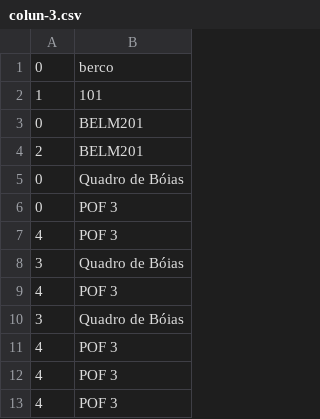
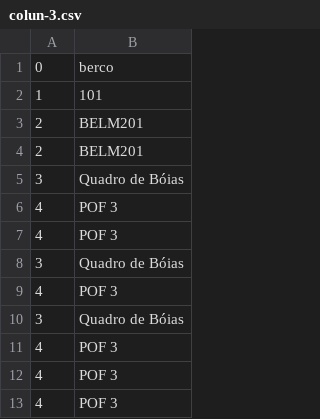
Before and after one commit to FelipeFFerreira/Categorizacao-Dataset, a CSV file: arq_csvs/colun-3.csv, drawn as a sheet; only a part is shown; removed rows and columns are numbered as before the commit, all else as after; the diff names each change by its address in the sheet, - before the commit and + after, or states it on an @@ line.

```diff
--- a/arq_csvs/colun-3.csv
+++ b/arq_csvs/colun-3.csv
-row 3: 0 | BELM201
-row 5: 0 | Quadro de Bóias
-row 6: 0 | POF 3
+row 4: 2 | BELM201
+row 5: 3 | Quadro de Bóias
+row 6: 4 | POF 3
```
Also changed, not shown: arq_csvs/colun-1.csv, arq_csvs/colun-2.csv, 4 other files.
